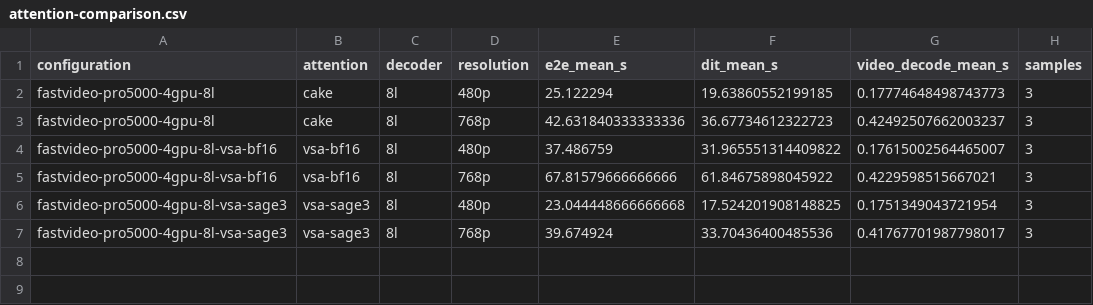
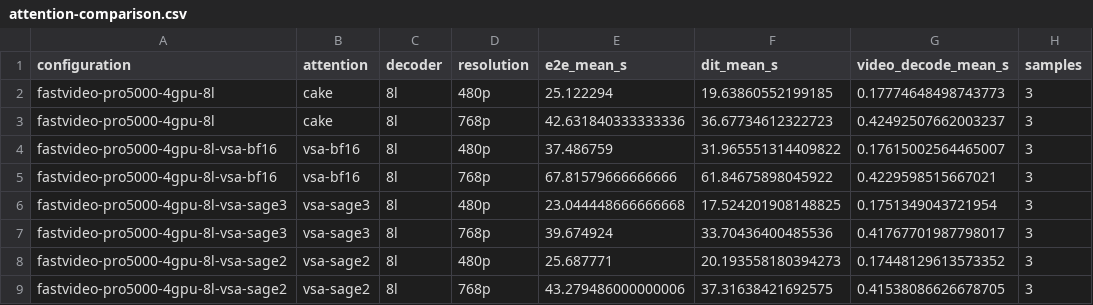
Before and after one commit to lishunyang12/fasth3-omni-evaluation-20261018, a CSV file: pro5000-4gpu/omni-local/attention-comparison.csv, drawn as a sheet; the diff names each change by its address in the sheet, - before the commit and + after, or states it on an @@ line.

Commit message:
Update PRO 5000 results (25/40 configurations)

```diff
--- a/pro5000-4gpu/omni-local/attention-comparison.csv
+++ b/pro5000-4gpu/omni-local/attention-comparison.csv
+row 8: fastvideo-pro5000-4gpu-8l-vsa-sage2 | vsa-sage2 | 8l | 480p | 25.687771 | 20.193558180394273 | 0.17448129613573352 | 3
+row 9: fastvideo-pro5000-4gpu-8l-vsa-sage2 | vsa-sage2 | 8l | 768p | 43.279486000000006 | 37.31638421692575 | 0.41538086626678705 | 3
```
Also changed, not shown: 8 other files.
